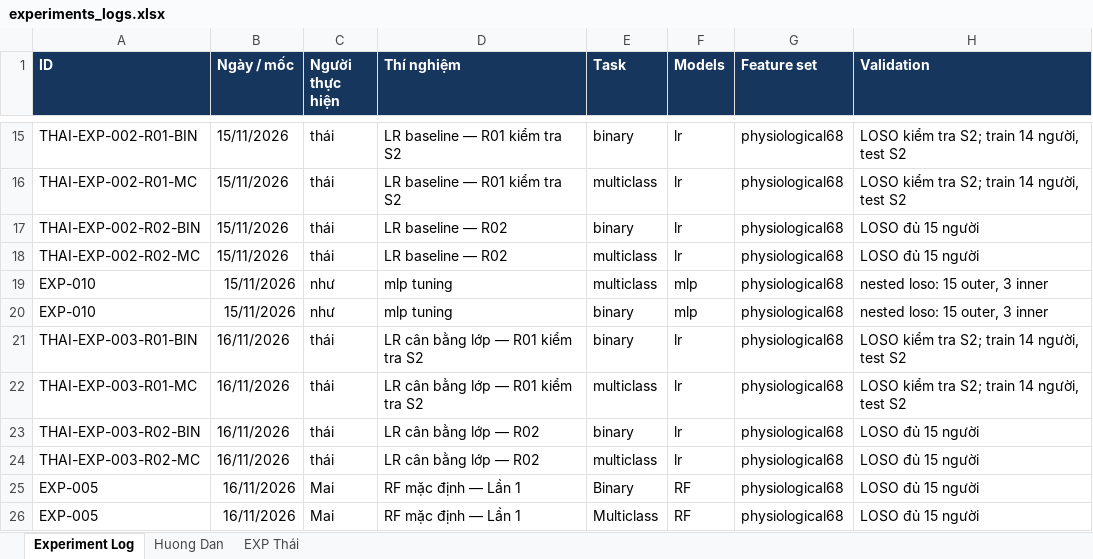
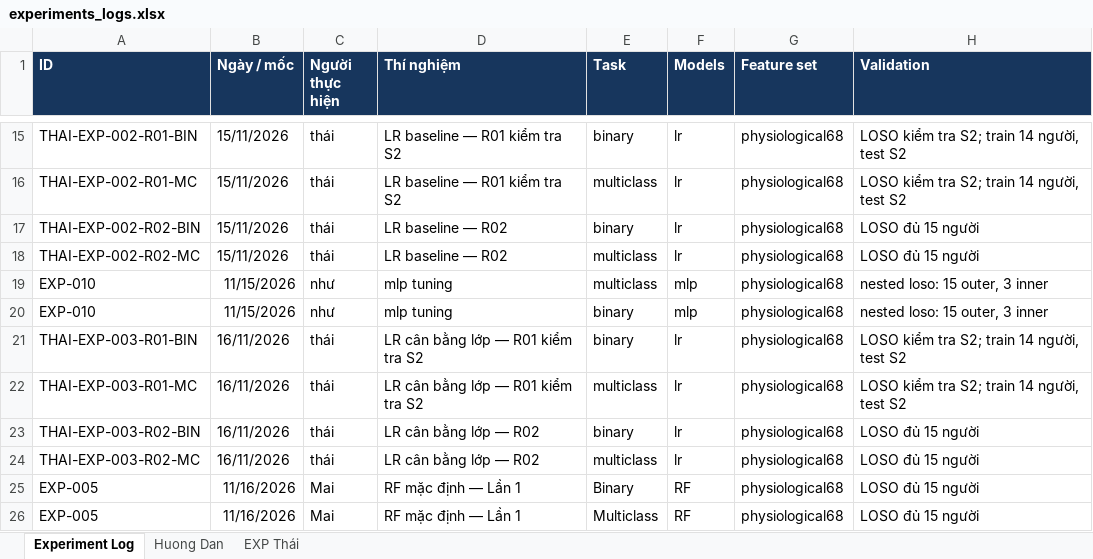
Before and after one commit to thaitran14072006/SGU26_Group09_Machine_Learning, an Excel workbook: wesad-stress-detection/experiments/experiments_logs.xlsx, sheet Experiment Log, drawn as a sheet; only a part is shown, gaps mark what is left out; values as stored, in another font and other column widths than the file's, no borders; the diff covers the shown part only; the diff names each change by its address in the sheet, - before the commit and + after, or states it on an @@ line.

Commit message:
cập nhật nhật ký chạy lại exp015

```diff
--- a/wesad-stress-detection/experiments/experiments_logs.xlsx (sheet Experiment Log)
+++ b/wesad-stress-detection/experiments/experiments_logs.xlsx (sheet Experiment Log)
-B19:B20 (Ngày / mốc): 15/11/2026
+B19:B20 (Ngày / mốc): 11/15/2026
-B25:B26 (Ngày / mốc): 16/11/2026
+B25:B26 (Ngày / mốc): 11/16/2026
```
Also changed, not shown: 6 added rows and 6 edited cells elsewhere in this sheet.
